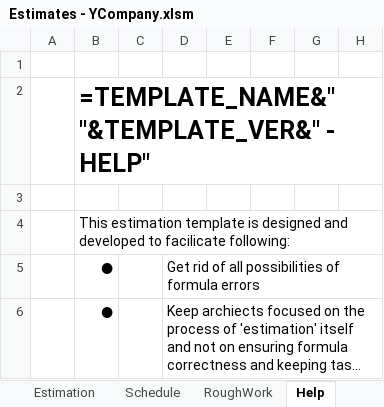
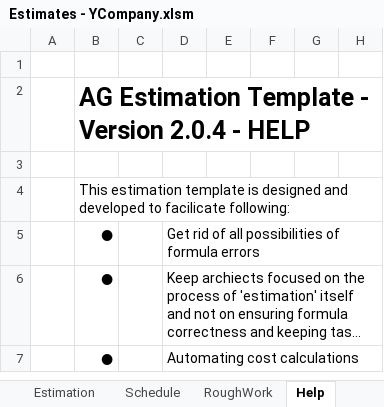
Before and after one commit to pawan45gupta/YCompany, an Excel workbook: presentation_documents/Estimates - YCompany.xlsm, sheet Help, drawn as a sheet; only a part is shown; the shorter side is filled out with more unchanged rows; long unchanged cells end in …; values as stored, in another font and other column widths than the file's, no borders; formulas without a stored value are shown as written; charts and pictures not drawn; the diff names each change by its address in the sheet, - before the commit and + after, or states it on an @@ line.

```diff
--- a/presentation_documents/Estimates - YCompany.xlsm (sheet Help)
+++ b/presentation_documents/Estimates - YCompany.xlsm (sheet Help)
-B2: =TEMPLATE_NAME&" "&TEMPLATE_VER&" - HELP"
+B2: AG Estimation Template - Version 2.0.4 - HELP
```
Also changed, not shown: sheet Estimation, sheet Schedule, sheet FAQs, hidden cells, charts or pictures, 4 other files.
